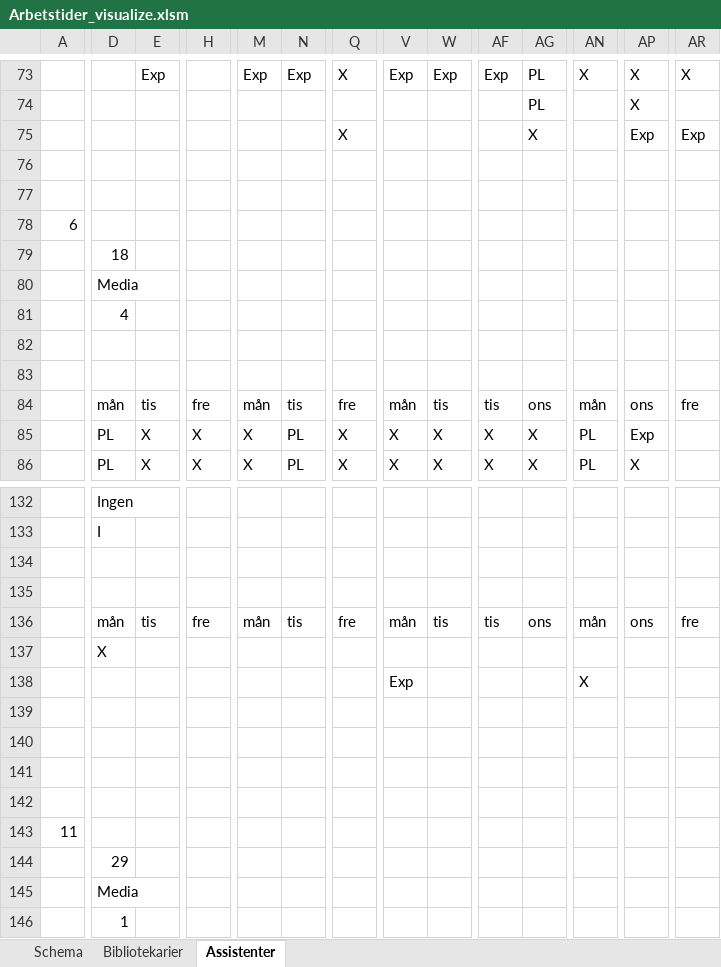
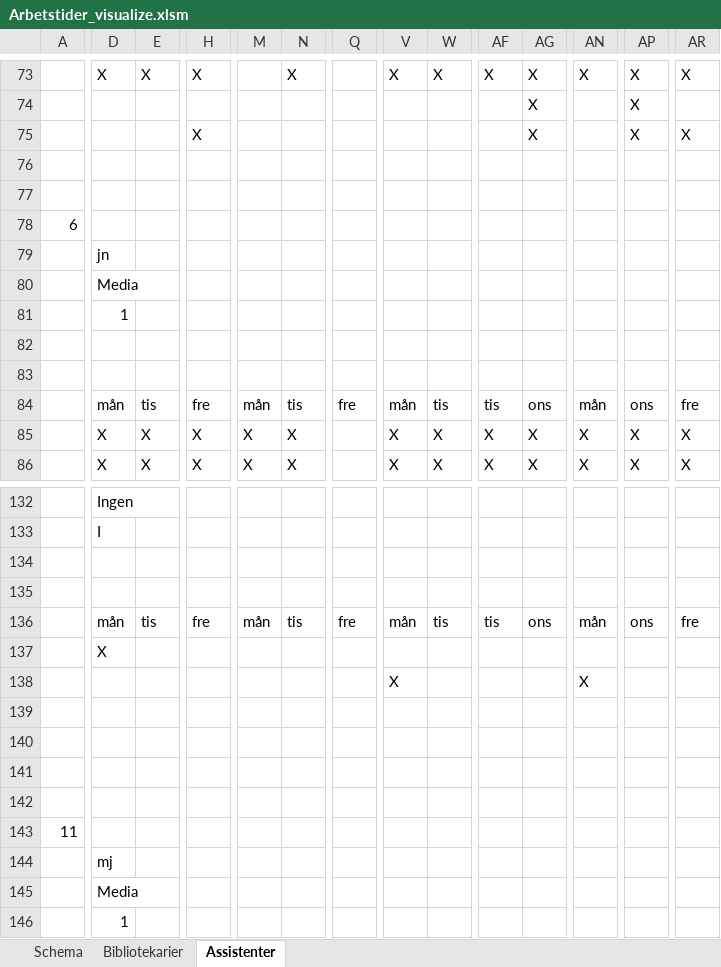
Before and after one commit to Optoteket/main, an Excel workbook: AMPLmodel/Visualisation/Arbetstider_visualize.xlsm, sheet Assistenter, drawn as a sheet; only a part is shown, gaps mark what is left out; values as stored, in another font and other column widths than the file's, no cell formats; conditional formats not drawn; the diff covers the shown part only; the diff names each change by its address in the sheet, - before the commit and + after, or states it on an @@ line.

```diff
--- a/AMPLmodel/Visualisation/Arbetstider_visualize.xlsm (sheet Assistenter)
+++ b/AMPLmodel/Visualisation/Arbetstider_visualize.xlsm (sheet Assistenter)
-D73: (empty)
+D73: X
-E73: Exp
+E73: X
-H73: (empty)
+H73: X
-M73: Exp
+M73: (empty)
-N73: Exp
+N73: X
-Q73: X
+Q73: (empty)
-V73: Exp
+V73: X
-W73: Exp
+W73: X
-AF73: Exp
+AF73: X
-AG73:AG74: PL
+AG73:AG74: X
-H75: (empty)
+H75: X
-Q75: X
+Q75: (empty)
-AP75: Exp
+AP75: X
-AR75: Exp
+AR75: X
-D79: 18
+D79: jn
-D81: 4
+D81: 1
-D85:D86: PL
+D85:D86: X
-N85:N86: PL
+N85:N86: X
-Q85:Q86: X
+Q85:Q86: (empty)
-AN85:AN86: PL
+AN85:AN86: X
-AP85: Exp
+AP85: X
-AR85:AR86: (empty)
+AR85:AR86: X
-V138: Exp
+V138: X
-D144: 29
+D144: mj
```
Also changed, not shown: 7 added rows, 7 removed rows and 261 edited cells elsewhere in this sheet, sheet Bibliotekarier, sheet Schema, cell formats, charts or pictures, 5 other files.
